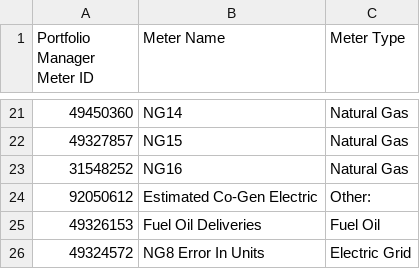
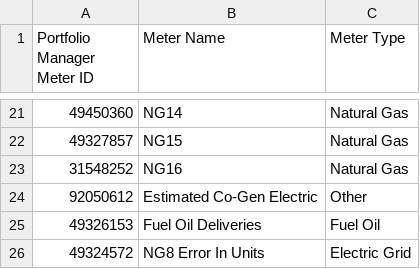
Before and after one commit to kellyp11/cab-project-02-01, a CSV file: DBMOD_Actual/ES.csv, drawn as a sheet; only a part is shown, gaps mark what is left out.

```diff
--- a/DBMOD_Actual/ES.csv
+++ b/DBMOD_Actual/ES.csv
@@ -23,3 +23,3 @@ Portfolio Manager Meter ID,Meter Name,Meter Type
 31548252,NG16,Natural Gas
-92050612,Estimated Co-Gen Electric,Other:
+92050612,Estimated Co-Gen Electric,Other
 49326153,Fuel Oil Deliveries,Fuel Oil
```
Also changed, not shown: DBMOD_Actual/ESC.csv, 4 other files.
